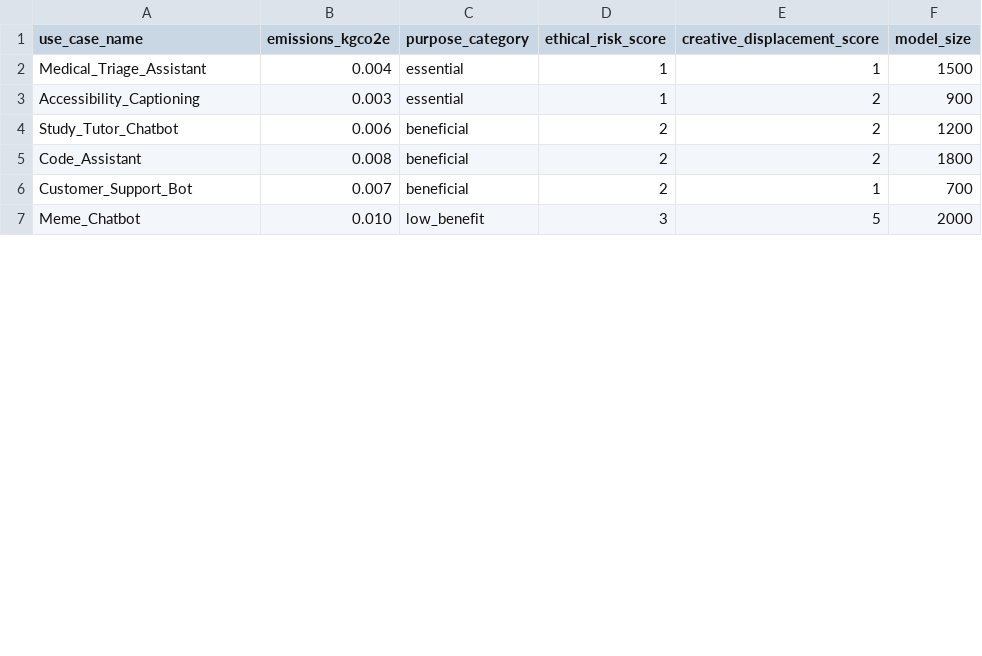
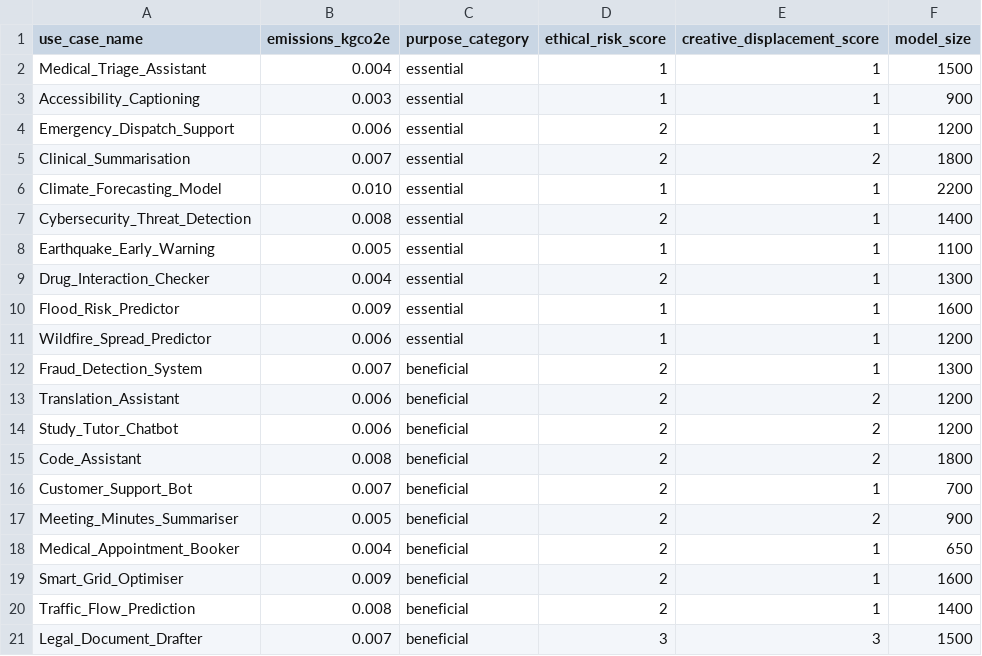
Before and after one commit to hasini08/ai-misuse-evaluator, a CSV file: data/usecases.csv, drawn as a sheet; only a part is shown; the shorter side is filled out with more unchanged rows; the diff covers the shown part only.

```diff
--- a/data/usecases.csv
+++ b/data/usecases.csv
@@ -2,3 +2,13 @@ use_case_name,emissions_kgco2e,purpose_category,ethical_risk_score,creative_disp
 Medical_Triage_Assistant,0.004,essential,1,1,1500
-Accessibility_Captioning,0.003,essential,1,2,900
+Accessibility_Captioning,0.003,essential,1,1,900
+Emergency_Dispatch_Support,0.006,essential,2,1,1200
+Clinical_Summarisation,0.007,essential,2,2,1800
+Climate_Forecasting_Model,0.010,essential,1,1,2200
+Cybersecurity_Threat_Detection,0.008,essential,2,1,1400
+Earthquake_Early_Warning,0.005,essential,1,1,1100
+Drug_Interaction_Checker,0.004,essential,2,1,1300
+Flood_Risk_Predictor,0.009,essential,1,1,1600
+Wildfire_Spread_Predictor,0.006,essential,1,1,1200
+Fraud_Detection_System,0.007,beneficial,2,1,1300
+Translation_Assistant,0.006,beneficial,2,2,1200
 Study_Tutor_Chatbot,0.006,beneficial,2,2,1200
@@ -6 +16,6 @@ Code_Assistant,0.008,beneficial,2,2,1800
 Customer_Support_Bot,0.007,beneficial,2,1,700
+Meeting_Minutes_Summariser,0.005,beneficial,2,2,900
+Medical_Appointment_Booker,0.004,beneficial,2,1,650
+Smart_Grid_Optimiser,0.009,beneficial,2,1,1600
+Traffic_Flow_Prediction,0.008,beneficial,2,1,1400
+Legal_Document_Drafter,0.007,beneficial,3,3,1500
```
Also changed, not shown: 17 added rows and 2 edited cells elsewhere in this file, data/pareto_frontier.csv, data/results_scored.csv, 18 other files.
